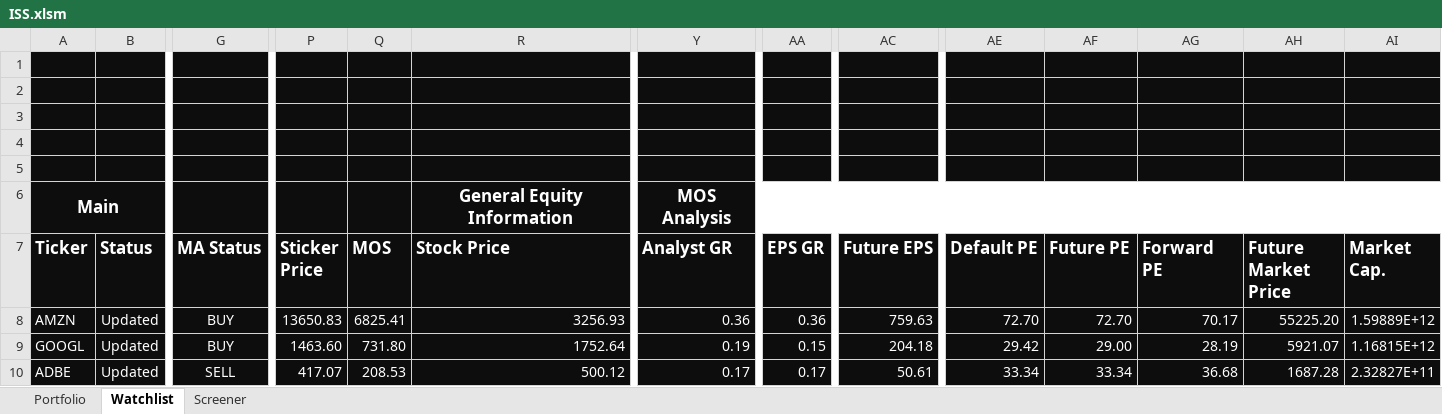
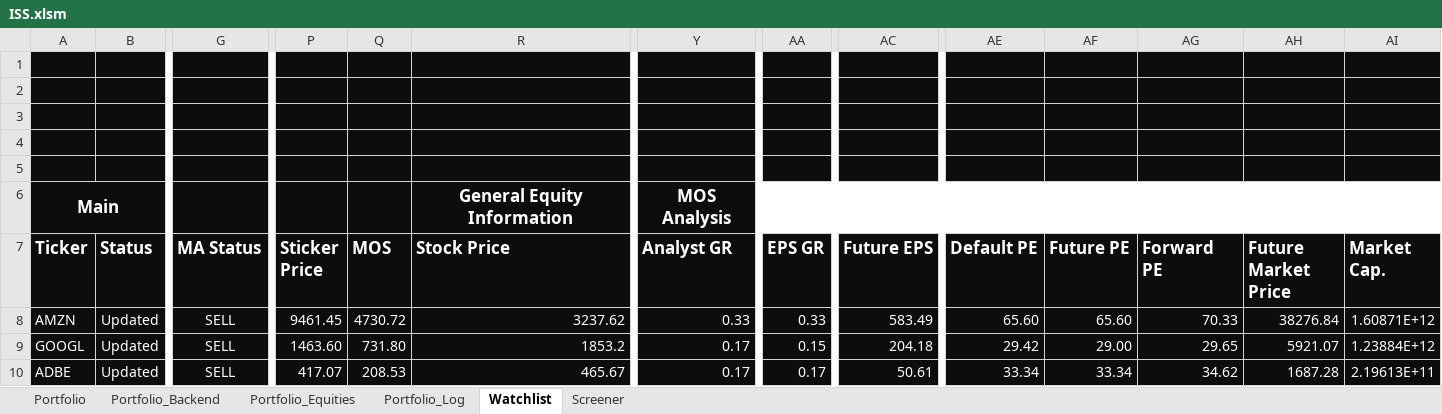
Before and after one commit to DiegoHeer/ISS, an Excel workbook: iss/ISS.xlsm, sheet Watchlist, drawn as a sheet; only a part is shown, gaps mark what is left out; values as stored, in another font and other column widths than the file's, no borders; charts and pictures and conditional formats and table styles not drawn; the diff names each change by its address in the sheet, - before the commit and + after, or states it on an @@ line.

```diff
--- a/iss/ISS.xlsm (sheet Watchlist)
+++ b/iss/ISS.xlsm (sheet Watchlist)
+sheet tab: Portfolio_Backend
+sheet tab: Portfolio_Equities
+sheet tab: Portfolio_Log
-G8:G9 (MA Status): BUY
+G8:G9 (MA Status): SELL
-P8 (Sticker Price): 13650.83
+P8 (Sticker Price): 9461.45
-Q8 (MOS): 6825.41
+Q8 (MOS): 4730.72
-R8 (Stock Price): 3256.93
+R8 (Stock Price): 3237.62
-Y8 (Analyst GR): 0.36
+Y8 (Analyst GR): 0.33
-AA8 (EPS GR): 0.36
+AA8 (EPS GR): 0.33
-AC8 (Future EPS): 759.63
+AC8 (Future EPS): 583.49
-AE8 (Default PE): 72.70
+AE8 (Default PE): 65.60
-AF8 (Future PE): 72.70
+AF8 (Future PE): 65.60
-AG8 (Forward PE): 70.17
+AG8 (Forward PE): 70.33
-AH8 (Future Market Price): 55225.20
+AH8 (Future Market Price): 38276.84
-AI8 (Market Cap.): 1.59889E+12
+AI8 (Market Cap.): 1.60871E+12
-R9 (Stock Price): 1752.64
+R9 (Stock Price): 1853.2
-Y9 (Analyst GR): 0.19
+Y9 (Analyst GR): 0.17
-AG9 (Forward PE): 28.19
+AG9 (Forward PE): 29.65
-AI9 (Market Cap.): 1.16815E+12
+AI9 (Market Cap.): 1.23884E+12
-R10 (Stock Price): 500.12
+R10 (Stock Price): 465.67
-AG10 (Forward PE): 36.68
+AG10 (Forward PE): 34.62
-AI10 (Market Cap.): 2.32827E+11
+AI10 (Market Cap.): 2.19613E+11
```
Also changed, not shown: sheet Portfolio, charts or pictures, 7 other files.
